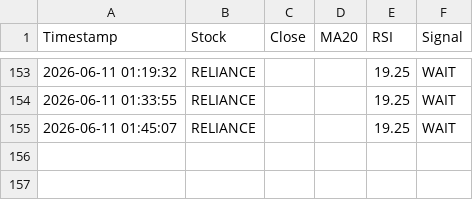
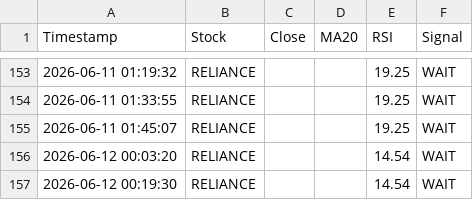
Before and after one commit to firojkhan9/trading-os, a CSV file: logs/signal_log.csv, drawn as a sheet; only a part is shown, gaps mark what is left out; the diff names each change by its address in the sheet, - before the commit and + after, or states it on an @@ line.

```diff
--- a/logs/signal_log.csv
+++ b/logs/signal_log.csv
+row 156: 2026-06-12 00:03:20 | RELIANCE |  |  | 14.54 | WAIT
+row 157: 2026-06-12 00:19:30 | RELIANCE |  |  | 14.54 | WAIT
```
Also changed, not shown: logs/position_lifecycle.csv, 20 other files.
